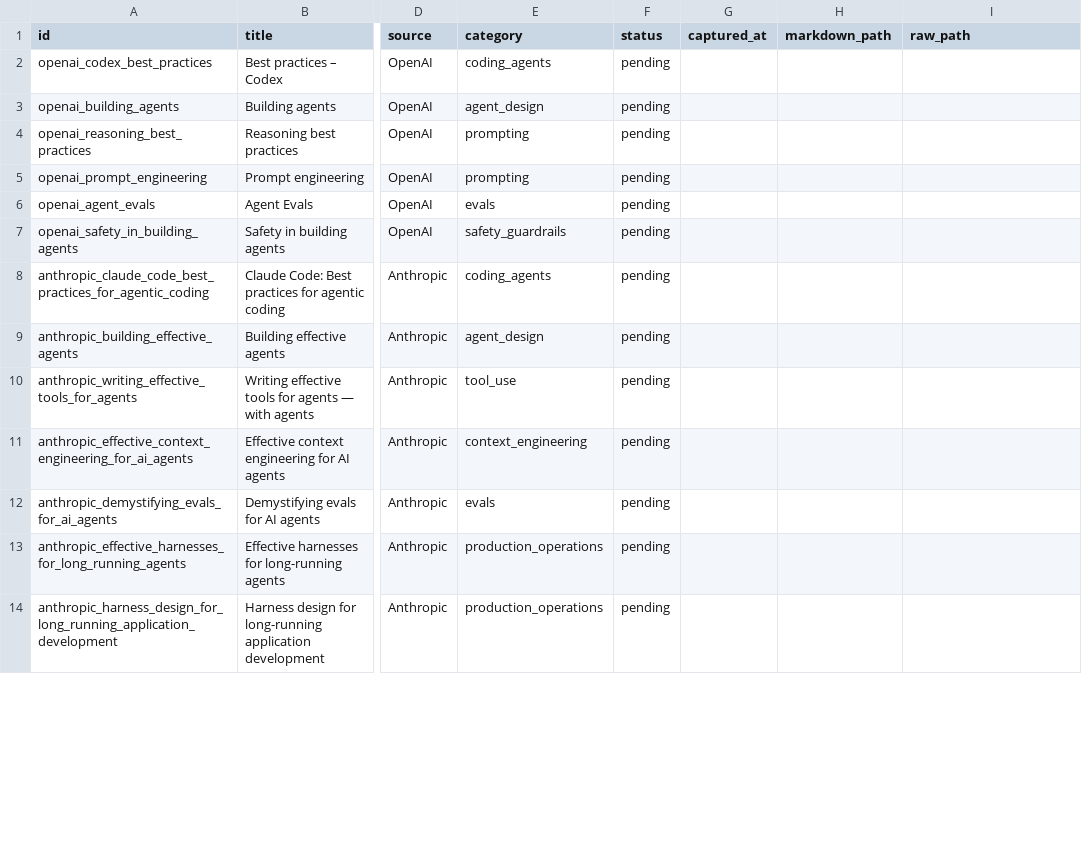
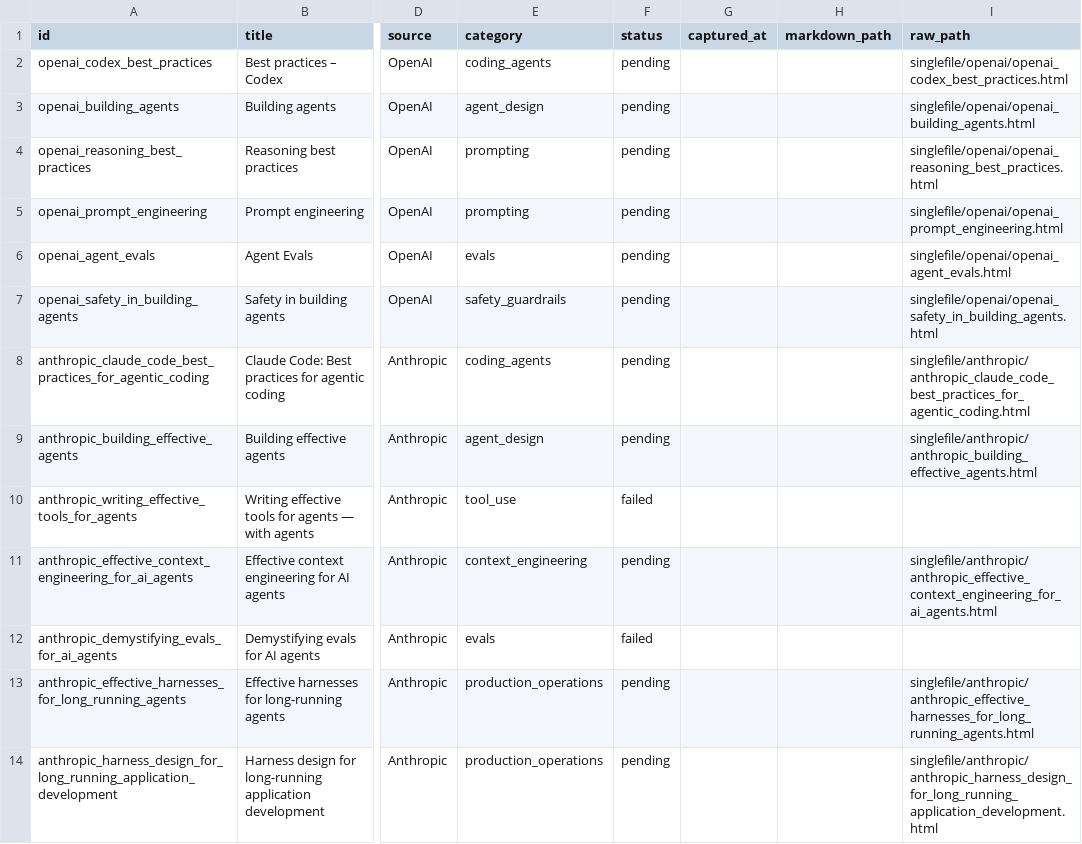
Before and after one commit to AudioStakes/ai-agent-best-practices, a CSV file: articles.csv, drawn as a sheet; only a part is shown, gaps mark what is left out; the diff covers the shown part only; the diff names each change by its address in the sheet, - before the commit and + after, or states it on an @@ line.

Commit message:
Update package-lock.json and articles.csv

```diff
--- a/articles.csv
+++ b/articles.csv
-I2 (raw_path): (empty)
+I2 (raw_path): singlefile/openai/openai_codex_best_practices.html
-I3 (raw_path): (empty)
+I3 (raw_path): singlefile/openai/openai_building_agents.html
-I4 (raw_path): (empty)
+I4 (raw_path): singlefile/openai/openai_reasoning_best_practices.html
-I5 (raw_path): (empty)
+I5 (raw_path): singlefile/openai/openai_prompt_engineering.html
-I6 (raw_path): (empty)
+I6 (raw_path): singlefile/openai/openai_agent_evals.html
-I7 (raw_path): (empty)
+I7 (raw_path): singlefile/openai/openai_safety_in_building_agents.html
-I8 (raw_path): (empty)
+I8 (raw_path): singlefile/anthropic/anthropic_claude_code_best_practices_for_agentic_coding.html
-I9 (raw_path): (empty)
+I9 (raw_path): singlefile/anthropic/anthropic_building_effective_agents.html
-F10 (status): pending
+F10 (status): failed
-I11 (raw_path): (empty)
+I11 (raw_path): singlefile/anthropic/anthropic_effective_context_engineering_for_ai_agents.html
-F12 (status): pending
+F12 (status): failed
-I13 (raw_path): (empty)
+I13 (raw_path): singlefile/anthropic/anthropic_effective_harnesses_for_long_running_agents.html
-I14 (raw_path): (empty)
+I14 (raw_path): singlefile/anthropic/anthropic_harness_design_for_long_running_application_development.html
```
Also changed, not shown: 54 edited cells elsewhere in this file, 1 other file.
